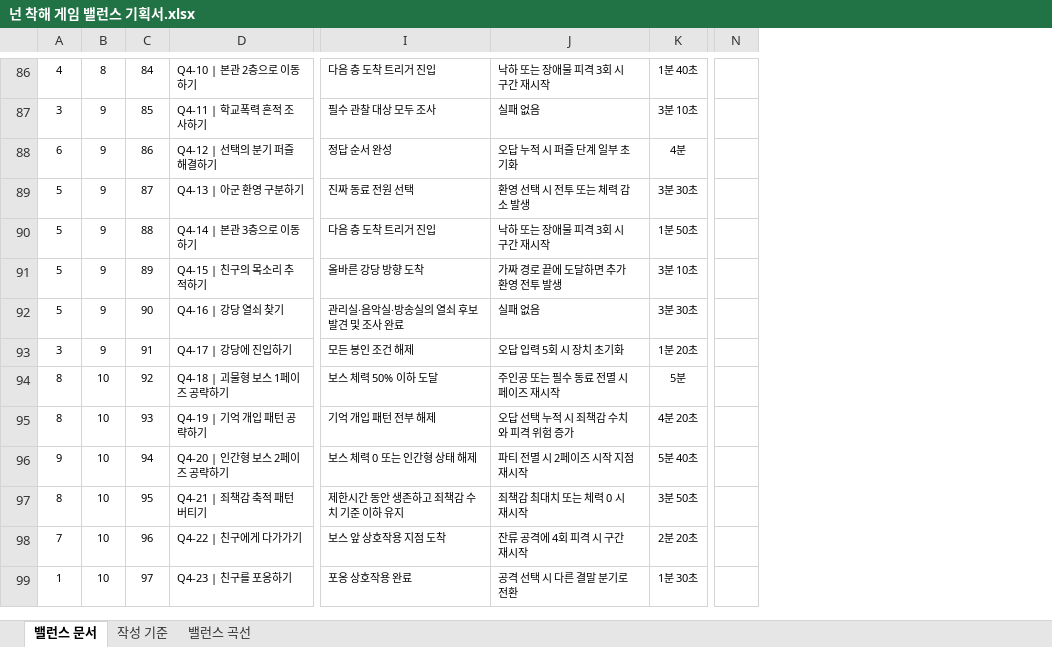
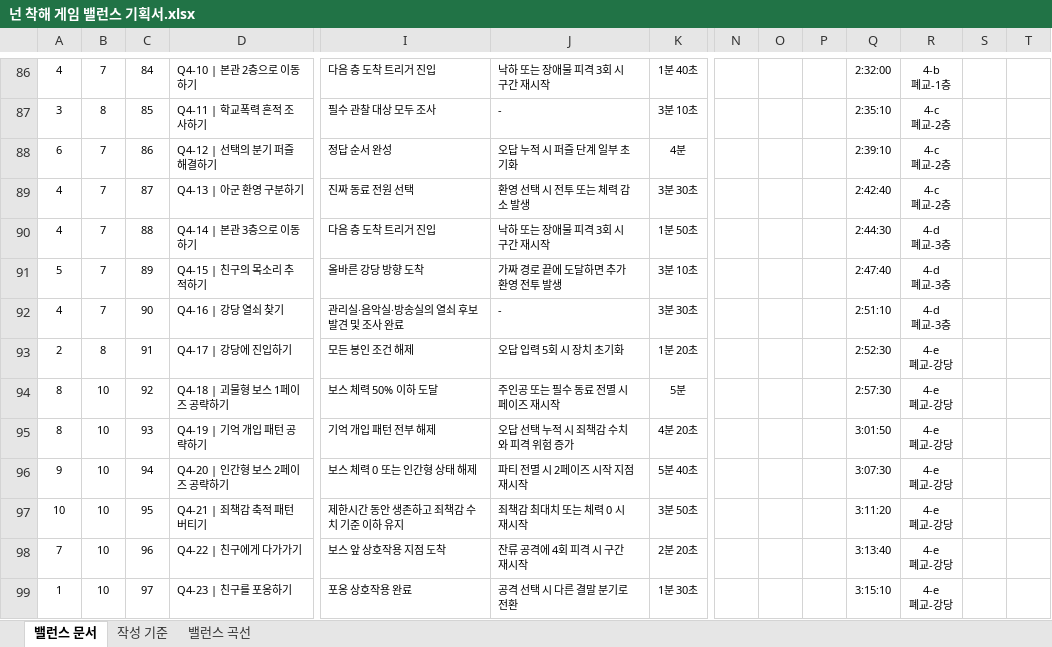
Before and after one commit to ysooj/Gihoek_7, an Excel workbook: 넌 착해 게임 밸런스 기획서.xlsx, sheet 밸런스 문서, drawn as a sheet; only a part is shown, gaps mark what is left out; values as stored, in another font and other column widths than the file's, no borders; conditional formats and table styles not drawn; ↵ is a line break in a cell; the diff covers the shown part only; the diff names each change by its address in the sheet, - before the commit and + after, or states it on an @@ line.

```diff
--- a/넌 착해 게임 밸런스 기획서.xlsx (sheet 밸런스 문서)
+++ b/넌 착해 게임 밸런스 기획서.xlsx (sheet 밸런스 문서)
+column O, empty
+column P, empty
+column Q, rows 86-99: 2:32:00 | 2:35:10 | 2:39:10 | 2:42:40 | 2:44:30 | 2:47:40 | 2:51:10 | 2:52:30 | 2:57:30 | 3:01:50 | 3:07:30 | 3:11:20 | 3:13:40 | 3:15:10
+column R, rows 86-99: 4-b ↵ 폐교-1층 | 4-c ↵ 폐교-2층 | 4-c ↵ 폐교-2층 | 4-c ↵ 폐교-2층 | 4-d ↵ 폐교-3층 | 4-d ↵ 폐교-3층 | 4-d ↵ 폐교-3층 | 4-e ↵ 폐교-강당 | 4-e ↵ 폐교-강당 | 4-e ↵ 폐교-강당 | 4-e ↵ 폐교-강당 | 4-e ↵ 폐교-강당 | 4-e ↵ 폐교-강당 | 4-e ↵ 폐교-강당
+column S, empty
+column T, empty
-B86: 8
+B86: 7
-B87: 9
+B87: 8
-J87: 실패 없음
+J87: -
-B88:B92: 9
+B88:B92: 7
-A89:A90: 5
+A89:A90: 4
-A92: 5
+A92: 4
-J92: 실패 없음
+J92: -
-A93: 3
+A93: 2
-B93: 9
+B93: 8
-A97: 8
+A97: 10
```
Also changed, not shown: 2 added rows, 2 removed rows, 144 edited cells and cell formats elsewhere in this sheet, sheet 밸런스 곡선, 2 other files.
